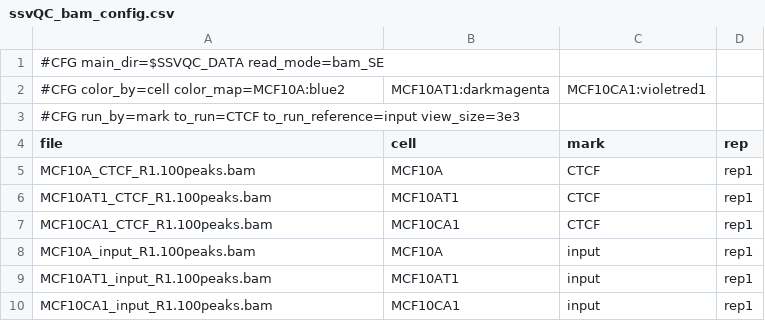
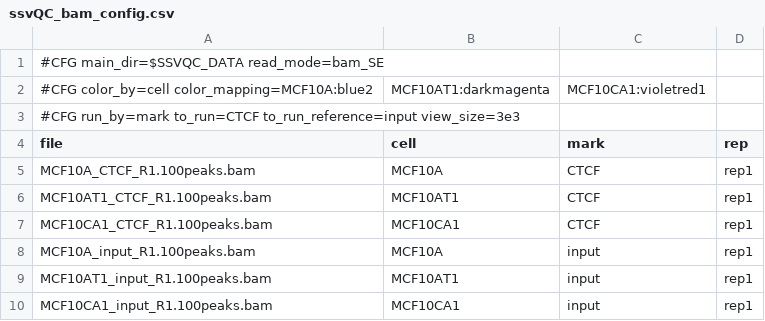
Before and after one commit to FrietzeLabUVM/ssvQC, a CSV file: inst/extdata/ssvQC_bam_config.csv, drawn as a sheet.

```diff
--- a/inst/extdata/ssvQC_bam_config.csv
+++ b/inst/extdata/ssvQC_bam_config.csv
@@ -1,3 +1,3 @@
 #CFG main_dir=$SSVQC_DATA read_mode=bam_SE
-#CFG color_by=cell color_map=MCF10A:blue2,MCF10AT1:darkmagenta,MCF10CA1:violetred1
+#CFG color_by=cell color_mapping=MCF10A:blue2,MCF10AT1:darkmagenta,MCF10CA1:violetred1
 #CFG run_by=mark to_run=CTCF to_run_reference=input view_size=3e3
```
Also changed, not shown: inst/extdata/ssvQC_bigwig_config.csv, inst/extdata/ssvQC_peak_config.csv, 17 other files.
